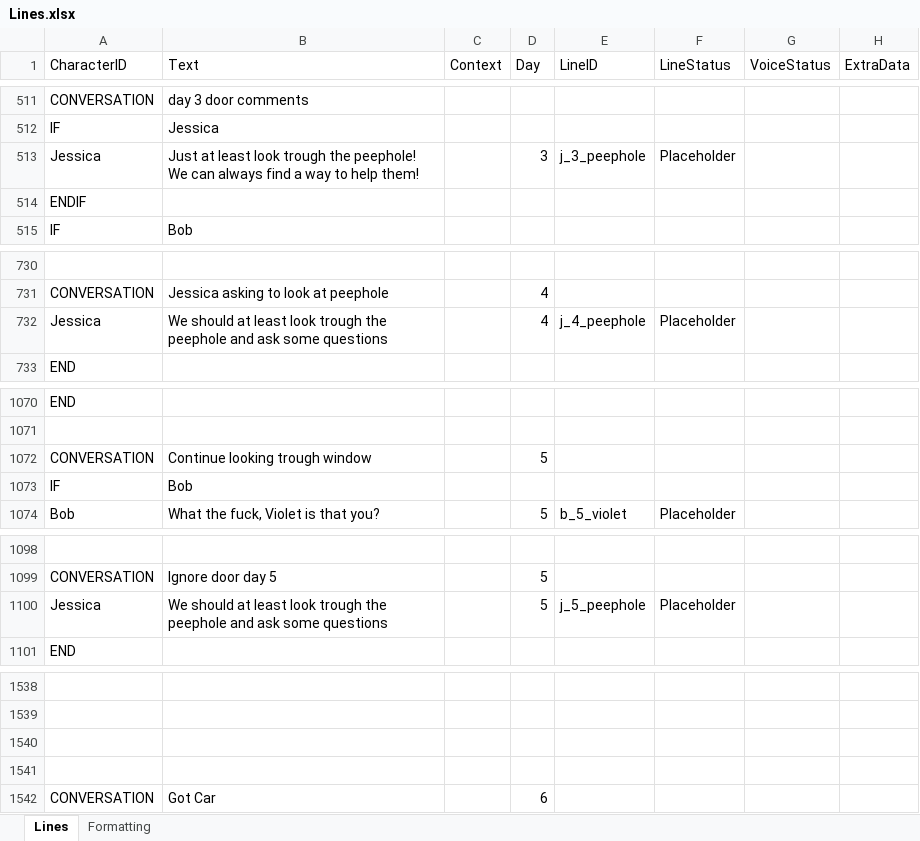
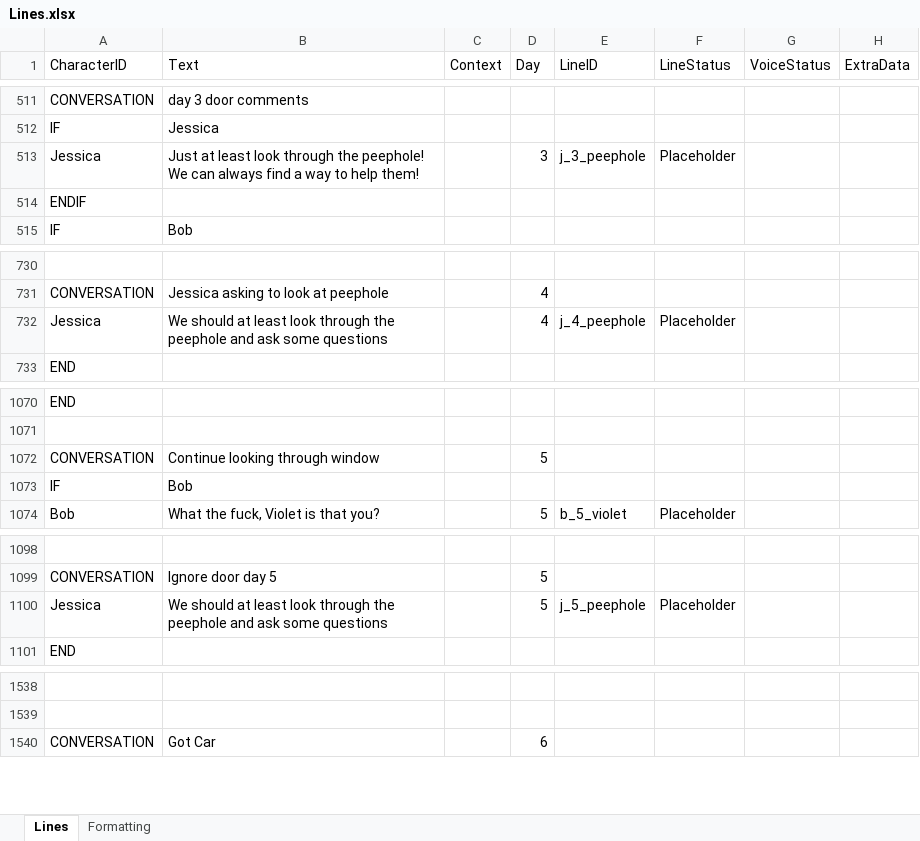
Before and after one commit to Tobogganeer/BeyondTheDoor, an Excel workbook: Lines.xlsx, sheet Lines, drawn as a sheet; only a part is shown, gaps mark what is left out; values as stored, in another font and other column widths than the file's, no borders; conditional formats not drawn; removed rows and columns are numbered as before the commit, all else as after; the diff covers the shown part only; the diff names each change by its address in the sheet, - before the commit and + after, or states it on an @@ line.

```diff
--- a/Lines.xlsx (sheet Lines)
+++ b/Lines.xlsx (sheet Lines)
-B513 (Text): …least look trough the peephole!…
+B513 (Text): …least look through the peephole!…
-B732 (Text): …least look trough the peephole…
+B732 (Text): …least look through the peephole…
-B1072 (Text): Continue looking trough window
+B1072 (Text): Continue looking through window
-B1100 (Text): …least look trough the peephole…
+B1100 (Text): …least look through the peephole…
-row 1540: (empty)
-row 1541: (empty)
```
Also changed, not shown: 128 added rows and 7 edited cells elsewhere in this sheet.
